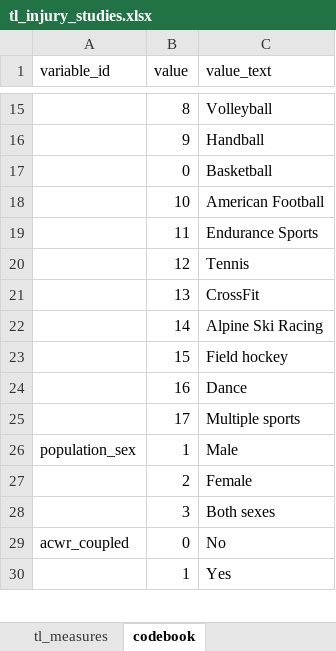
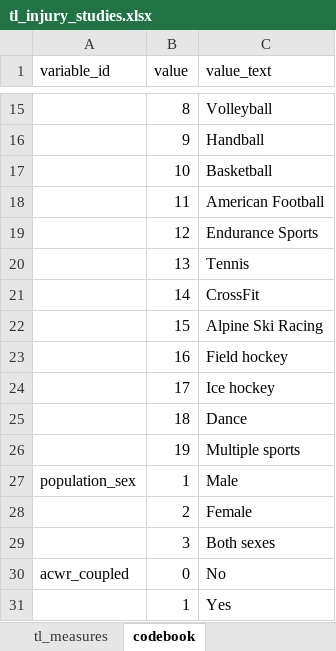
Before and after one commit to lenakba/Training-load-review-data, an Excel workbook: tl_injury_studies.xlsx, sheet codebook, drawn as a sheet; only a part is shown, gaps mark what is left out; values as stored, in another font and other column widths than the file's, no borders; removed rows and columns are numbered as before the commit, all else as after; the diff names each change by its address in the sheet, - before the commit and + after, or states it on an @@ line.

Commit message:
Added another study, finally some ice hockey

```diff
--- a/tl_injury_studies.xlsx (sheet codebook)
+++ b/tl_injury_studies.xlsx (sheet codebook)
-row 17:  | 0 | Basketball
-C17 (value_text): American Football
+C17 (value_text): Basketball
-C18 (value_text): Endurance Sports
+C18 (value_text): American Football
-C19 (value_text): Tennis
+C19 (value_text): Endurance Sports
-C20 (value_text): CrossFit
+C20 (value_text): Tennis
-C21 (value_text): Alpine Ski Racing
+C21 (value_text): CrossFit
-C22 (value_text): Field hockey
+C22 (value_text): Alpine Ski Racing
-C23 (value_text): Dance
+C23 (value_text): Field hockey
-C24 (value_text): Multiple sports
+C24 (value_text): Ice hockey
+row 25:  | 18 | Dance
+row 26:  | 19 | Multiple sports
```
Also changed, not shown: sheet study_characteristics.
